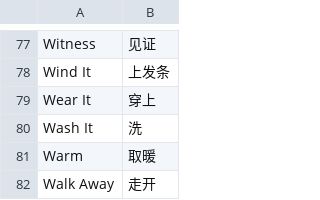
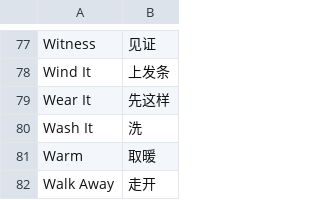
Before and after one commit to AmiasB/BastardBonds-CN, a TSV file: build/BB_CN/choices.tsv, drawn as a sheet; only a part is shown, gaps mark what is left out.

```diff
--- a/build/BB_CN/choices.tsv
+++ b/build/BB_CN/choices.tsv
@@ -78,3 +78,3 @@ Witness	见证
 Wind It	上发条
-Wear It	穿上
+Wear It	先这样
 Wash It	洗
```
Also changed, not shown: build/BB_CN/combat.tsv, build/BB_CN/p1.tsv, 24 other files.
